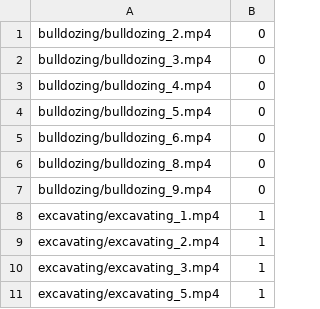
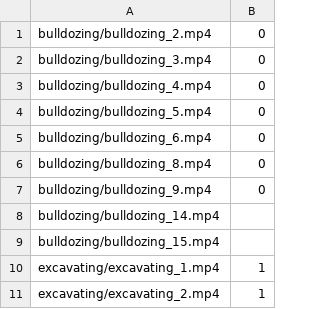
Before and after one commit to bperez7/moments_models, a CSV file: dataset/train_labels_2.csv, drawn as a sheet; only a part is shown; the shorter side is filled out with more unchanged rows.

Commit message:
added_bulldozing

```diff
--- a/dataset/train_labels_2.csv
+++ b/dataset/train_labels_2.csv
@@ -7,2 +7,4 @@ bulldozing/bulldozing_8.mp4,0
 bulldozing/bulldozing_9.mp4,0
+bulldozing/bulldozing_14.mp4,
+bulldozing/bulldozing_15.mp4,
 excavating/excavating_1.mp4,1
```
Also changed, not shown: dataset/val_labels_2.csv.
